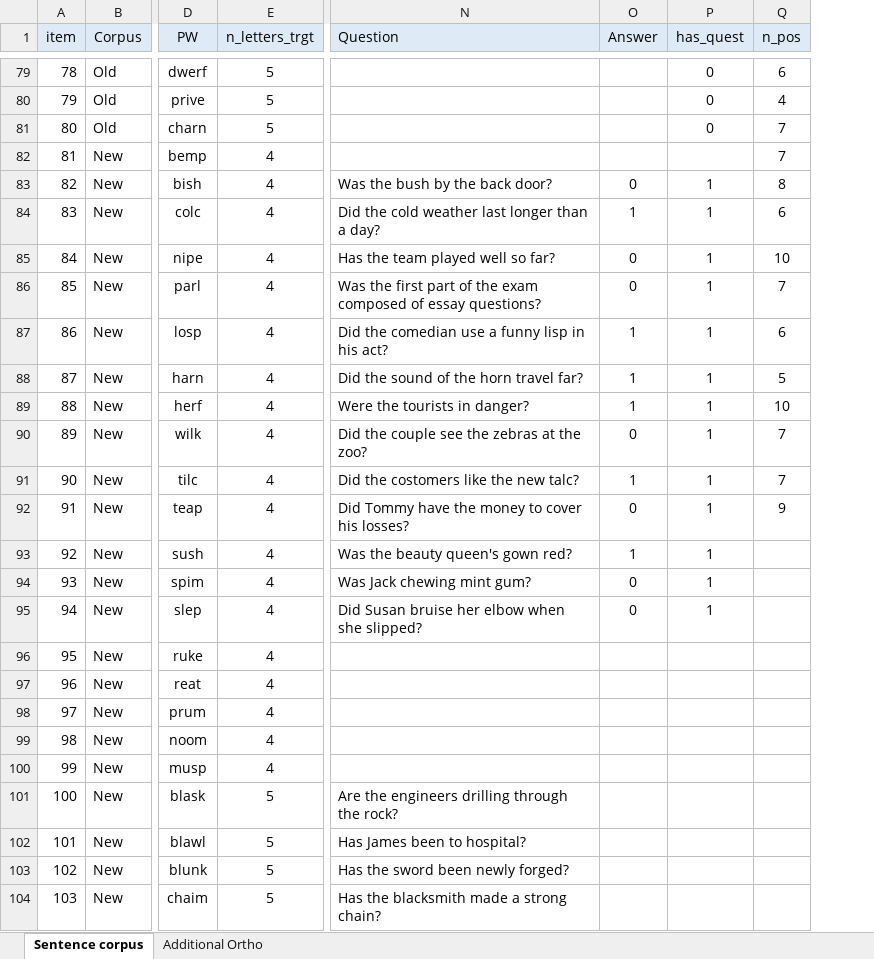
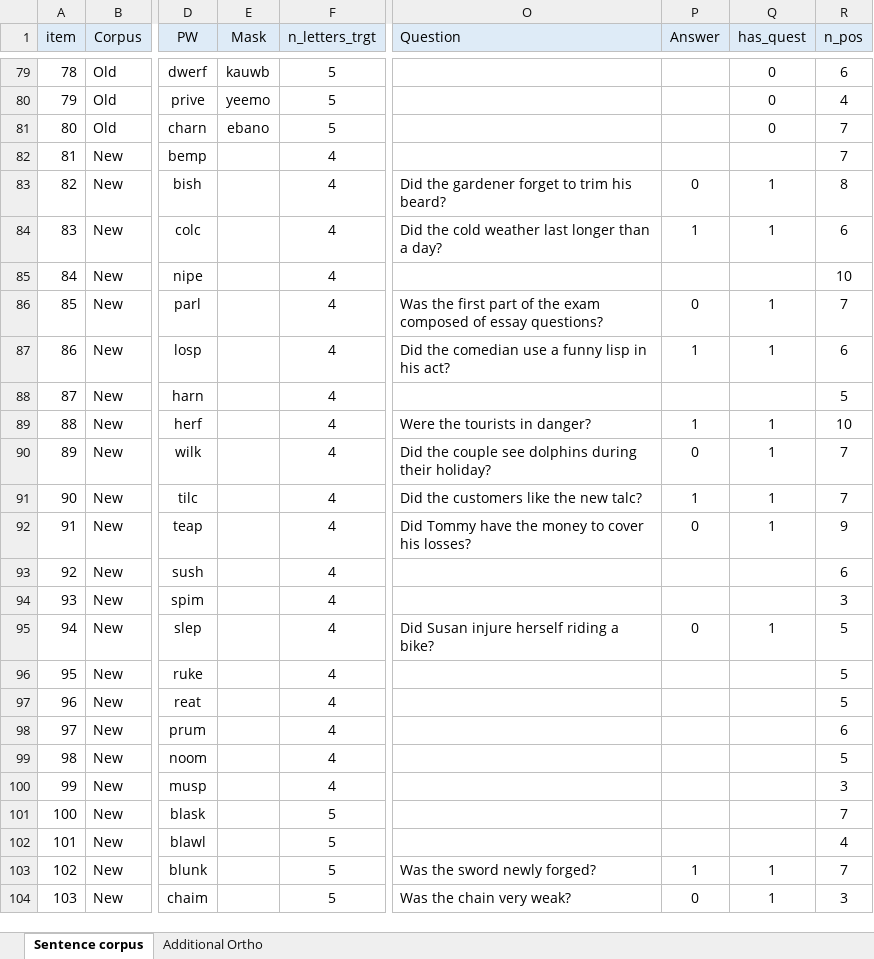
Before and after one commit to martin-vasilev/preview_costs, an Excel workbook: Experiment 3/Corpus2.xlsx, sheet Sentence corpus, drawn as a sheet; only a part is shown, gaps mark what is left out; values as stored, in another font and other column widths than the file's, no borders; conditional formats not drawn; addresses are those after the commit; the diff covers the shown part only; the diff names each change by its address in the sheet, - before the commit and + after, or states it on an @@ line.

Commit message:
Add new questions

```diff
--- a/Experiment 3/Corpus2.xlsx (sheet Sentence corpus)
+++ b/Experiment 3/Corpus2.xlsx (sheet Sentence corpus)
+column E (Mask), rows 79-81: kauwb | yeemo | ebano
-O83 (Question): Was the bush by the back door?
+O83 (Question): Did the gardener forget to trim his beard?
-O85 (Question): Has the team played well so far?
+O85 (Question): (empty)
-P85 (Answer): 0
+P85 (Answer): (empty)
-Q85 (has_quest): 1
+Q85 (has_quest): (empty)
-O88 (Question): Did the sound of the horn travel far?
+O88 (Question): (empty)
-P88 (Answer): 1
+P88 (Answer): (empty)
-Q88 (has_quest): 1
+Q88 (has_quest): (empty)
-O90 (Question): Did the couple see the zebras at the zoo?
+O90 (Question): Did the couple see dolphins during their holiday?
-O91 (Question): Did the costomers like the new talc?
+O91 (Question): Did the customers like the new talc?
-O93 (Question): Was the beauty queen's gown red?
+O93 (Question): (empty)
-P93 (Answer): 1
+P93 (Answer): (empty)
-Q93:Q94 (has_quest): 1
+Q93:Q94 (has_quest): (empty)
-R93 (n_pos): (empty)
+R93 (n_pos): 6
-O94 (Question): Was Jack chewing mint gum?
+O94 (Question): (empty)
-P94 (Answer): 0
+P94 (Answer): (empty)
-R94 (n_pos): (empty)
+R94 (n_pos): 3
-O95 (Question): Did Susan bruise her elbow when she slipped?
+O95 (Question): Did Susan injure herself riding a bike?
-R95:R97 (n_pos): (empty)
+R95:R97 (n_pos): 5
-R98 (n_pos): (empty)
+R98 (n_pos): 6
-R99 (n_pos): (empty)
+R99 (n_pos): 5
-R100 (n_pos): (empty)
+R100 (n_pos): 3
-O101 (Question): Are the engineers drilling through the rock?
+O101 (Question): (empty)
-R101 (n_pos): (empty)
+R101 (n_pos): 7
-O102 (Question): Has James been to hospital?
+O102 (Question): (empty)
-R102 (n_pos): (empty)
+R102 (n_pos): 4
-O103 (Question): Has the sword been newly forged?
+O103 (Question): Was the sword newly forged?
-P103 (Answer): (empty)
+P103 (Answer): 1
-Q103:Q104 (has_quest): (empty)
+Q103:Q104 (has_quest): 1
-R103 (n_pos): (empty)
+R103 (n_pos): 7
-O104 (Question): Has the blacksmith made a strong chain?
+O104 (Question): Was the chain very weak?
-P104 (Answer): (empty)
+P104 (Answer): 0
-R104 (n_pos): (empty)
+R104 (n_pos): 3
```
Also changed, not shown: 1 added row, 1 removed row and 81 edited cells elsewhere in this sheet, formulas that keep their value.
